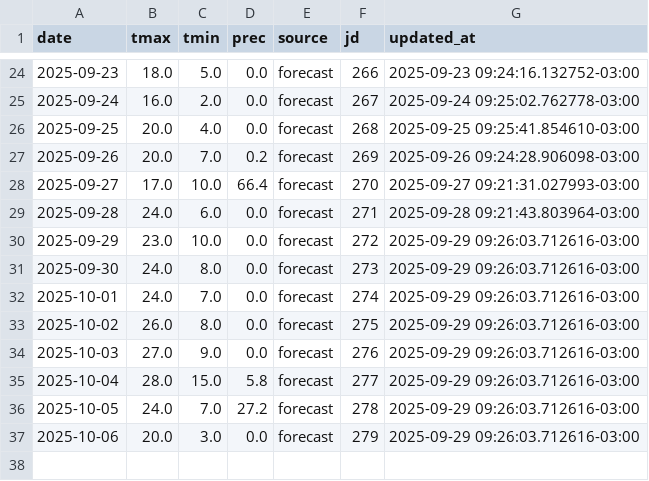
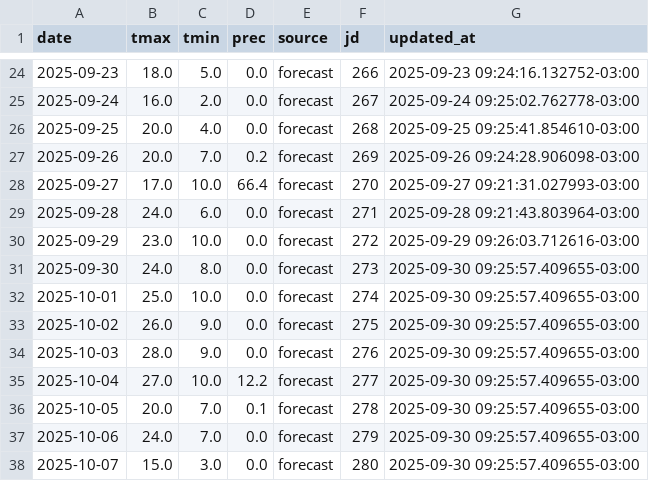
Before and after one commit to PREDWEEM/EUPHOOLA, a CSV file: meteo_history.csv, drawn as a sheet; only a part is shown, gaps mark what is left out.

```diff
--- a/meteo_history.csv
+++ b/meteo_history.csv
@@ -30,8 +30,9 @@ date,tmax,tmin,prec,source,jd,updated_at
 2025-09-29,23.0,10.0,0.0,forecast,272,2025-09-29 09:26:03.712616-03:00
-2025-09-30,24.0,8.0,0.0,forecast,273,2025-09-29 09:26:03.712616-03:00
-2025-10-01,24.0,7.0,0.0,forecast,274,2025-09-29 09:26:03.712616-03:00
-2025-10-02,26.0,8.0,0.0,forecast,275,2025-09-29 09:26:03.712616-03:00
-2025-10-03,27.0,9.0,0.0,forecast,276,2025-09-29 09:26:03.712616-03:00
-2025-10-04,28.0,15.0,5.8,forecast,277,2025-09-29 09:26:03.712616-03:00
-2025-10-05,24.0,7.0,27.2,forecast,278,2025-09-29 09:26:03.712616-03:00
-2025-10-06,20.0,3.0,0.0,forecast,279,2025-09-29 09:26:03.712616-03:00
+2025-09-30,24.0,8.0,0.0,forecast,273,2025-09-30 09:25:57.409655-03:00
+2025-10-01,25.0,10.0,0.0,forecast,274,2025-09-30 09:25:57.409655-03:00
+2025-10-02,26.0,9.0,0.0,forecast,275,2025-09-30 09:25:57.409655-03:00
+2025-10-03,28.0,9.0,0.0,forecast,276,2025-09-30 09:25:57.409655-03:00
+2025-10-04,27.0,10.0,12.2,forecast,277,2025-09-30 09:25:57.409655-03:00
+2025-10-05,20.0,7.0,0.1,forecast,278,2025-09-30 09:25:57.409655-03:00
+2025-10-06,24.0,7.0,0.0,forecast,279,2025-09-30 09:25:57.409655-03:00
+2025-10-07,15.0,3.0,0.0,forecast,280,2025-09-30 09:25:57.409655-03:00
```
